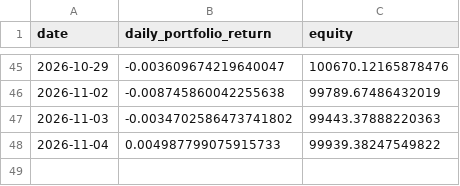
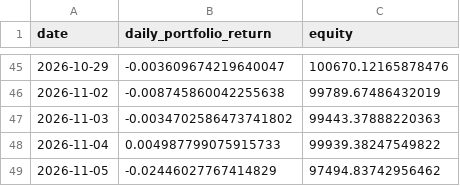
Before and after one commit to pascalburki/regime-strategy-paper-trading, a CSV file: shadow_buyhold_log.csv, drawn as a sheet; only a part is shown, gaps mark what is left out; the diff names each change by its address in the sheet, - before the commit and + after, or states it on an @@ line.

```diff
--- a/shadow_buyhold_log.csv
+++ b/shadow_buyhold_log.csv
+row 49: 2026-11-05 | -0.02446027767414829 | 97494.83742956462
```
